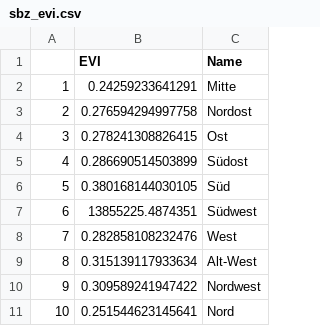
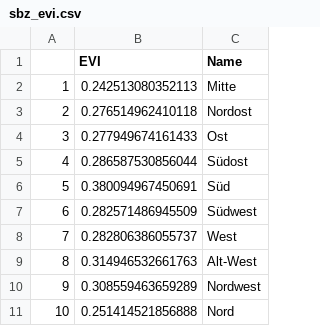
Before and after one commit to tstrempel/DH-vegetation, a CSV file: data/sbz_evi.csv, drawn as a sheet; the diff names each change by its address in the sheet, - before the commit and + after, or states it on an @@ line.

```diff
--- a/data/sbz_evi.csv
+++ b/data/sbz_evi.csv
-B2 (EVI): 0.24259233641291
+B2 (EVI): 0.242513080352113
-B3 (EVI): 0.276594294997758
+B3 (EVI): 0.276514962410118
-B4 (EVI): 0.278241308826415
+B4 (EVI): 0.277949674161433
-B5 (EVI): 0.286690514503899
+B5 (EVI): 0.286587530856044
-B6 (EVI): 0.380168144030105
+B6 (EVI): 0.380094967450691
-B7 (EVI): 13855225.4874351
+B7 (EVI): 0.282571486945509
-B8 (EVI): 0.282858108232476
+B8 (EVI): 0.282806386055737
-B9 (EVI): 0.315139117933634
+B9 (EVI): 0.314946532661763
-B10 (EVI): 0.309589241947422
+B10 (EVI): 0.308559463659289
-B11 (EVI): 0.251544623145641
+B11 (EVI): 0.251414521856888
```
Also changed, not shown: data/ot_evi.csv, data/ot_ndvi.csv, 3 other files.
